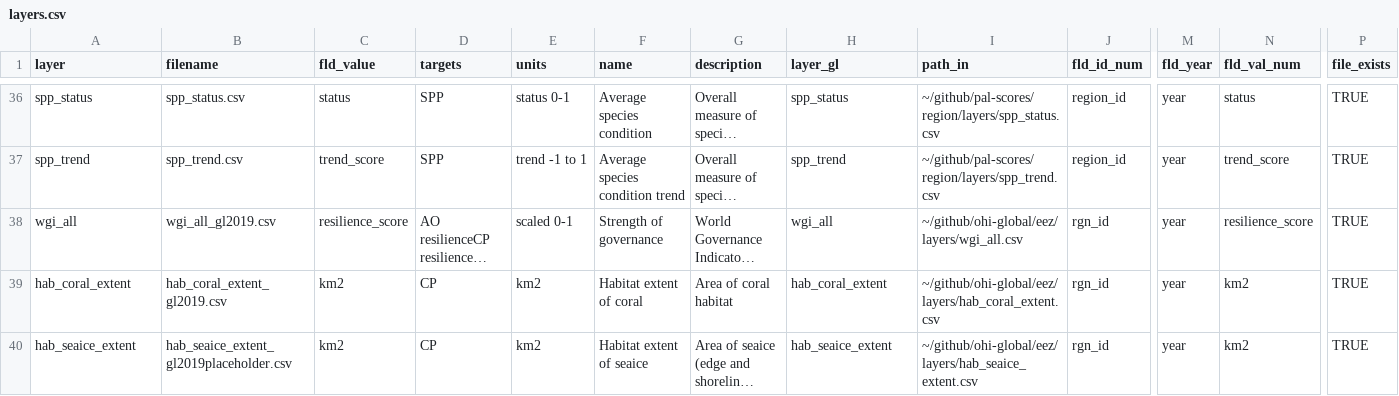
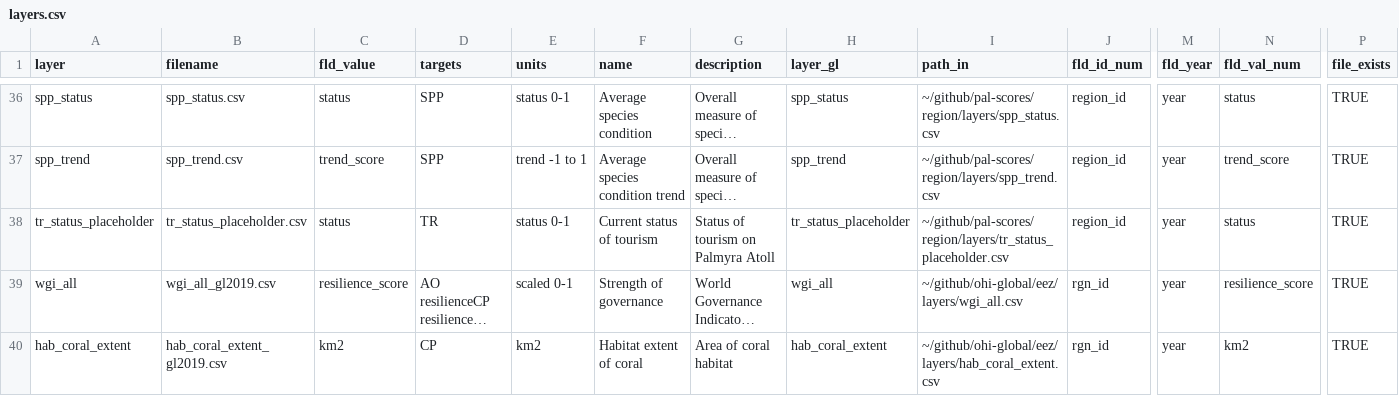
Before and after one commit to OHI-4site/pal-scores, a CSV file: region/layers.csv, drawn as a sheet; only a part is shown, gaps mark what is left out; the shorter side is filled out with more unchanged rows; long unchanged cells end in …; rows hold the shown columns only; the diff names each change by its address in the sheet, - before the commit and + after, or states it on an @@ line.

Commit message:
Add TR placeholder

```diff
--- a/region/layers.csv
+++ b/region/layers.csv
+row 38: tr_status_placeholder | tr_status_placeholder.csv | status | TR | status 0-1 | Current status of tourism | Status of tourism on Palmyra Atoll | tr_status_placeholder | ~/github/pal-scores/region/layers/tr_status_placeholder.csv | region_id | year | status | TRUE
```
Also changed, not shown: region/conf/scenario_data_years.csv, 1 other file.
